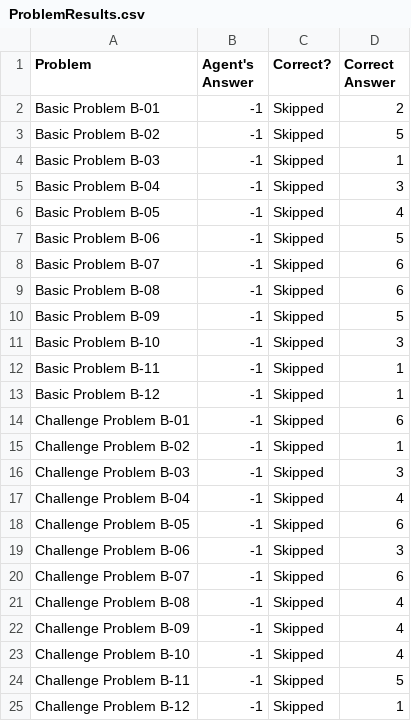
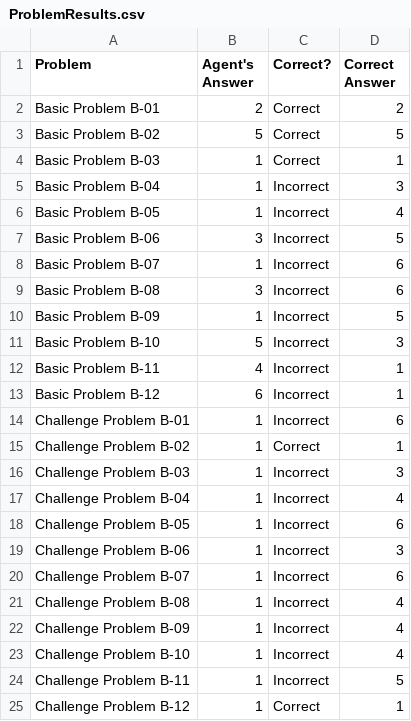
Before and after one commit to iosnewbie2016/kbaiProject2, a CSV file: ProblemResults.csv, drawn as a sheet.

```diff
--- a/ProblemResults.csv
+++ b/ProblemResults.csv
@@ -1,25 +1,25 @@
 Problem,Agent's Answer,Correct?,Correct Answer
-Basic Problem B-01,-1,Skipped,2
-Basic Problem B-02,-1,Skipped,5
-Basic Problem B-03,-1,Skipped,1
-Basic Problem B-04,-1,Skipped,3
-Basic Problem B-05,-1,Skipped,4
-Basic Problem B-06,-1,Skipped,5
-Basic Problem B-07,-1,Skipped,6
-Basic Problem B-08,-1,Skipped,6
-Basic Problem B-09,-1,Skipped,5
-Basic Problem B-10,-1,Skipped,3
-Basic Problem B-11,-1,Skipped,1
-Basic Problem B-12,-1,Skipped,1
-Challenge Problem B-01,-1,Skipped,6
-Challenge Problem B-02,-1,Skipped,1
-Challenge Problem B-03,-1,Skipped,3
-Challenge Problem B-04,-1,Skipped,4
-Challenge Problem B-05,-1,Skipped,6
-Challenge Problem B-06,-1,Skipped,3
-Challenge Problem B-07,-1,Skipped,6
-Challenge Problem B-08,-1,Skipped,4
-Challenge Problem B-09,-1,Skipped,4
-Challenge Problem B-10,-1,Skipped,4
-Challenge Problem B-11,-1,Skipped,5
-Challenge Problem B-12,-1,Skipped,1
+Basic Problem B-01,2,Correct,2
+Basic Problem B-02,5,Correct,5
+Basic Problem B-03,1,Correct,1
+Basic Problem B-04,1,Incorrect,3
+Basic Problem B-05,1,Incorrect,4
+Basic Problem B-06,3,Incorrect,5
+Basic Problem B-07,1,Incorrect,6
+Basic Problem B-08,3,Incorrect,6
+Basic Problem B-09,1,Incorrect,5
+Basic Problem B-10,5,Incorrect,3
+Basic Problem B-11,4,Incorrect,1
+Basic Problem B-12,6,Incorrect,1
+Challenge Problem B-01,1,Incorrect,6
+Challenge Problem B-02,1,Correct,1
+Challenge Problem B-03,1,Incorrect,3
+Challenge Problem B-04,1,Incorrect,4
+Challenge Problem B-05,1,Incorrect,6
+Challenge Problem B-06,1,Incorrect,3
+Challenge Problem B-07,1,Incorrect,6
+Challenge Problem B-08,1,Incorrect,4
+Challenge Problem B-09,1,Incorrect,4
+Challenge Problem B-10,1,Incorrect,4
+Challenge Problem B-11,1,Incorrect,5
+Challenge Problem B-12,1,Correct,1
```
Also changed, not shown: 4 other files.
